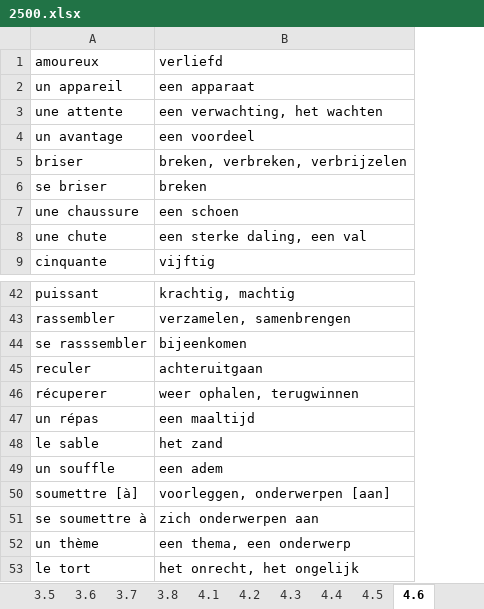
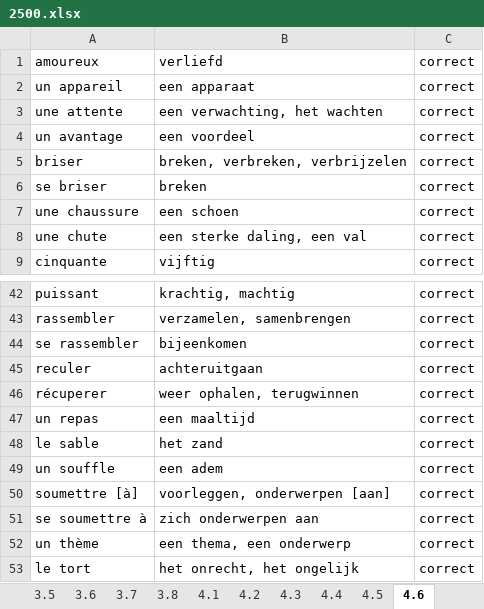
Before and after one commit to Extner32/trainer_classic, an Excel workbook: 2500.xlsx, sheet 4.6, drawn as a sheet; only a part is shown, gaps mark what is left out; values as stored, in another font and other column widths than the file's, no borders; the diff names each change by its address in the sheet, - before the commit and + after, or states it on an @@ line.

```diff
--- a/2500.xlsx (sheet 4.6)
+++ b/2500.xlsx (sheet 4.6)
+column C, rows 1-9: all correct; rows 42-53: all correct
-A44: se rasssembler
+A44: se rassembler
-A47: un répas
+A47: un repas
```
Also changed, not shown: sheet 4.3, sheet 4.2, sheet 4.5, frans4de.xlsx, 1 other file.
